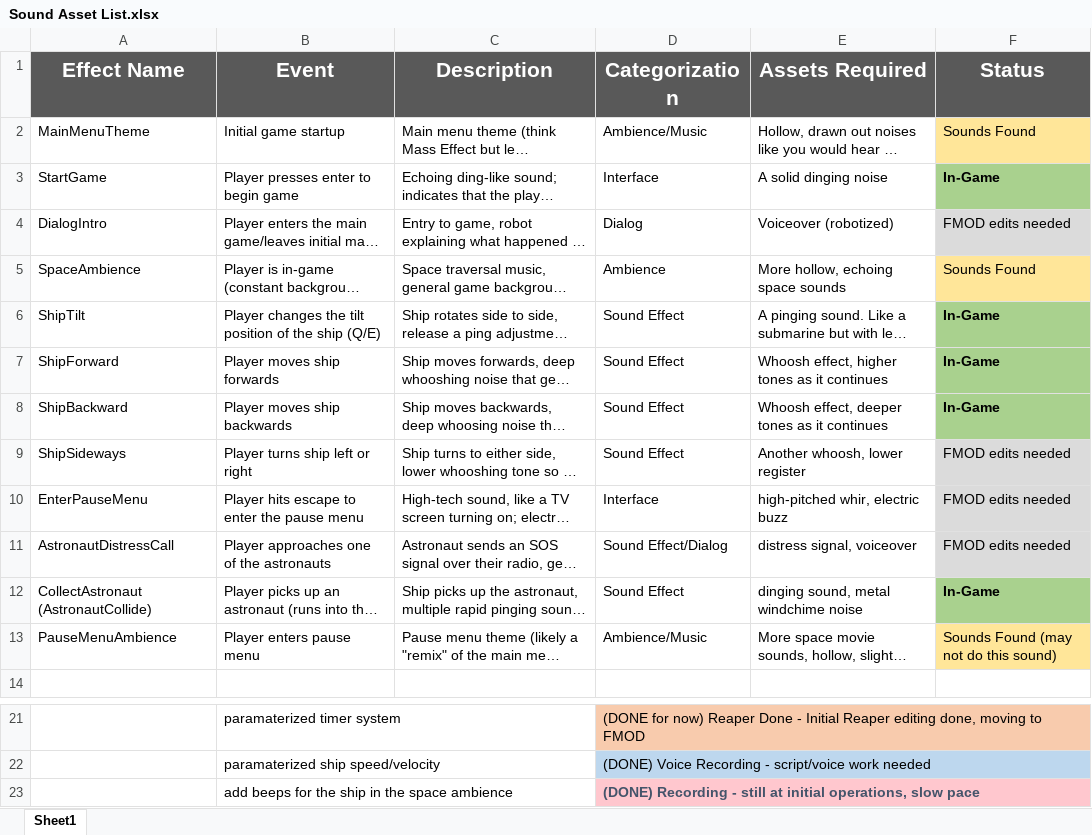
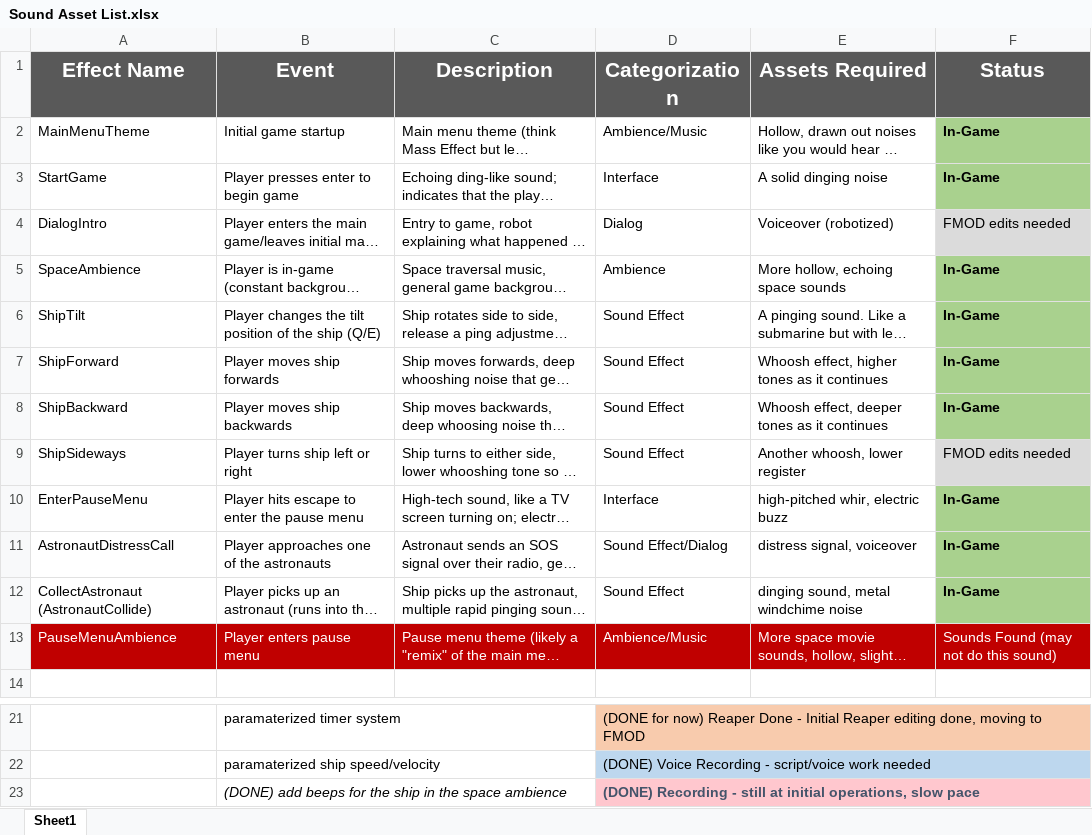
Before and after one commit to AbDaug/SpacemanLandF, an Excel workbook: DOCUMENTATION/Sound Asset List.xlsx, sheet Sheet1, drawn as a sheet; only a part is shown, gaps mark what is left out; long unchanged cells end in …; values as stored, in another font and other column widths than the file's, no borders; the diff names each change by its address in the sheet, - before the commit and + after, or states it on an @@ line.

Commit message:
All sounds done except for 2
Only things left are DialogIntro and ShipSideways. Everything else is implemented. Will change according to critique on Tuesday.

```diff
--- a/DOCUMENTATION/Sound Asset List.xlsx (sheet Sheet1)
+++ b/DOCUMENTATION/Sound Asset List.xlsx (sheet Sheet1)
-F2 (Status): Sounds Found
+F2 (Status): In-Game
@@ F2 bold: off → on, fill: #FFE699 → #A9D18E @@
-F5 (Status): Sounds Found
+F5 (Status): In-Game
@@ F5 bold: off → on, fill: #FFE699 → #A9D18E @@
-F10:F11 (Status): FMOD edits needed
+F10:F11 (Status): In-Game
@@ F10:F11 fill: #DBDBDB → #A9D18E, bold: off → on @@
-A13:E13 fill: none
+A13:E13 fill: #C00000
-A13:F13 text colour: black
+A13:F13 text colour: #FFFFFF
-F13 fill: #FFE699
+F13 fill: #C00000
-B23 (Event): add beeps…
+B23 (Event): (DONE) add beeps…
-B23 italic: off
+B23 italic: on
```
Also changed, not shown: 19 other files.
